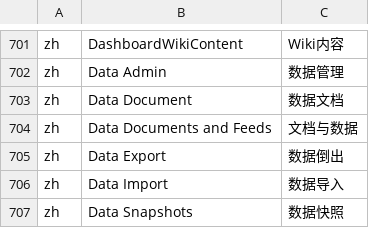
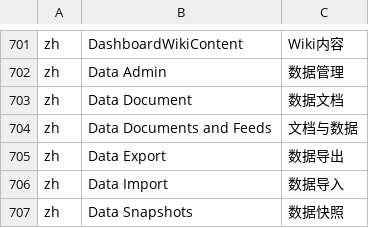
Before and after one commit to chunlinyao/moqui-zh, a CSV file: data/ScreenL10nZh.csv, drawn as a sheet; only a part is shown, gaps mark what is left out.

Commit message:
修改翻译错误

```diff
--- a/data/ScreenL10nZh.csv
+++ b/data/ScreenL10nZh.csv
@@ -704,3 +704,3 @@ zh,Data Document,数据文档
 zh,Data Documents and Feeds,文档与数据
-zh,Data Export,数据倒出
+zh,Data Export,数据导出
 zh,Data Import,数据导入
```
